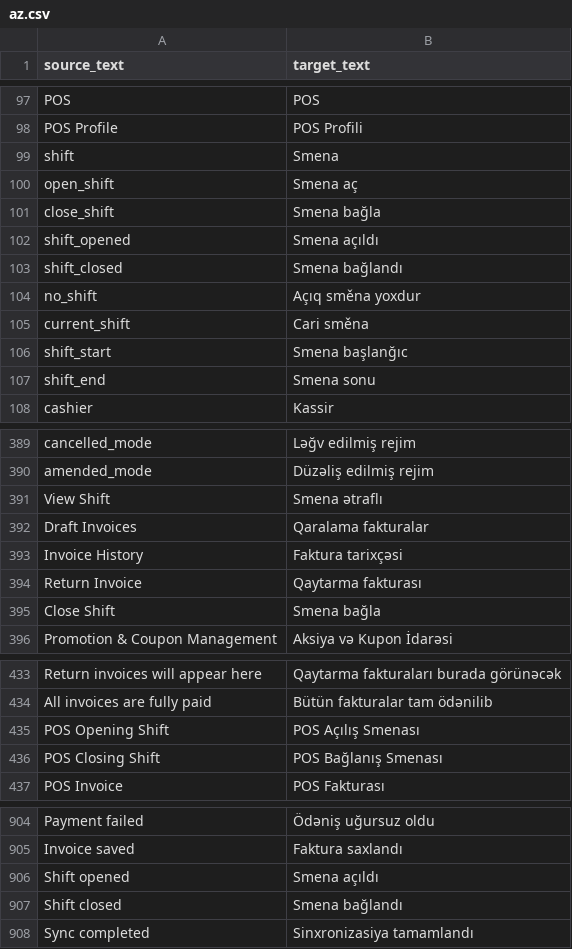
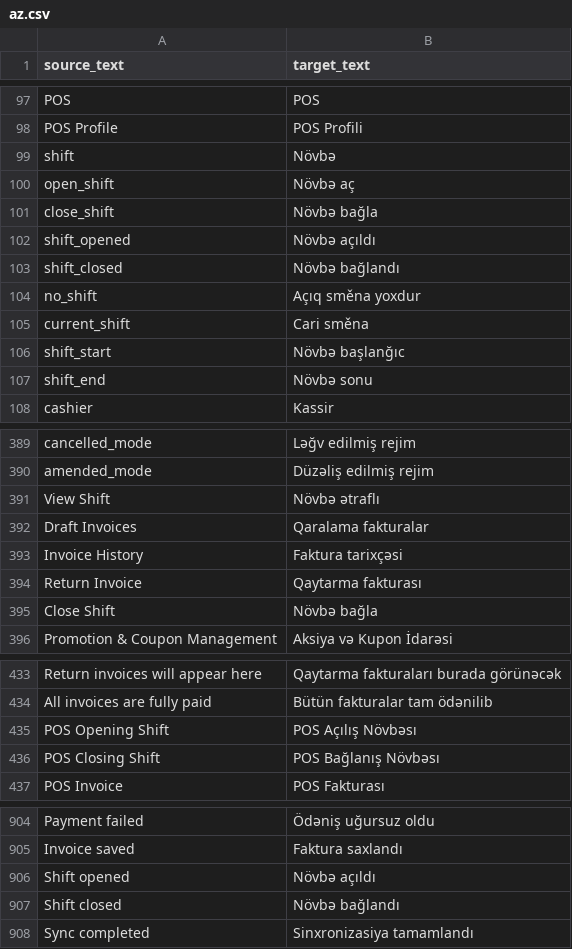
Before and after one commit to hemidirasim/POSNext, a CSV file: pos_next/translations/az.csv, drawn as a sheet; only a part is shown, gaps mark what is left out; the diff covers the shown part only.

Commit message:
fix(i18n): change 'Shift' translation to proper Azerbaijani 'Növbə'

```diff
--- a/pos_next/translations/az.csv
+++ b/pos_next/translations/az.csv
@@ -98,11 +98,11 @@ POS,POS
 POS Profile,POS Profili
-shift,Smena
-open_shift,Smena aç
-close_shift,Smena bağla
-shift_opened,Smena açıldı
-shift_closed,Smena bağlandı
+shift,Növbə
+open_shift,Növbə aç
+close_shift,Növbə bağla
+shift_opened,Növbə açıldı
+shift_closed,Növbə bağlandı
 no_shift,Açıq směna yoxdur
 current_shift,Cari směna
-shift_start,Smena başlanğıc
-shift_end,Smena sonu
+shift_start,Növbə başlanğıc
+shift_end,Növbə sonu
 cashier,Kassir
@@ -390,3 +390,3 @@ cancelled_mode,Ləğv edilmiş rejim
 amended_mode,Düzəliş edilmiş rejim
-View Shift,Smena ətraflı
+View Shift,Növbə ətraflı
 Draft Invoices,Qaralama fakturalar
@@ -394,3 +394,3 @@ Invoice History,Faktura tarixçəsi
 Return Invoice,Qaytarma fakturası
-Close Shift,Smena bağla
+Close Shift,Növbə bağla
 Promotion & Coupon Management,Aksiya və Kupon İdarəsi
@@ -434,4 +434,4 @@ Return invoices will appear here,Qaytarma fakturaları burada görünəcək
 All invoices are fully paid,Bütün fakturalar tam ödənilib
-POS Opening Shift,POS Açılış Smenası
-POS Closing Shift,POS Bağlanış Smenası
+POS Opening Shift,POS Açılış Növbəsı
+POS Closing Shift,POS Bağlanış Növbəsı
 POS Invoice,POS Fakturası
@@ -905,4 +905,4 @@ Payment failed,Ödəniş uğursuz oldu
 Invoice saved,Faktura saxlandı
-Shift opened,Smena açıldı
-Shift closed,Smena bağlandı
+Shift opened,Növbə açıldı
+Shift closed,Növbə bağlandı
 Sync completed,Sinxronizasiya tamamlandı
```
Also changed, not shown: 16 edited cells elsewhere in this file, 1 other file.
